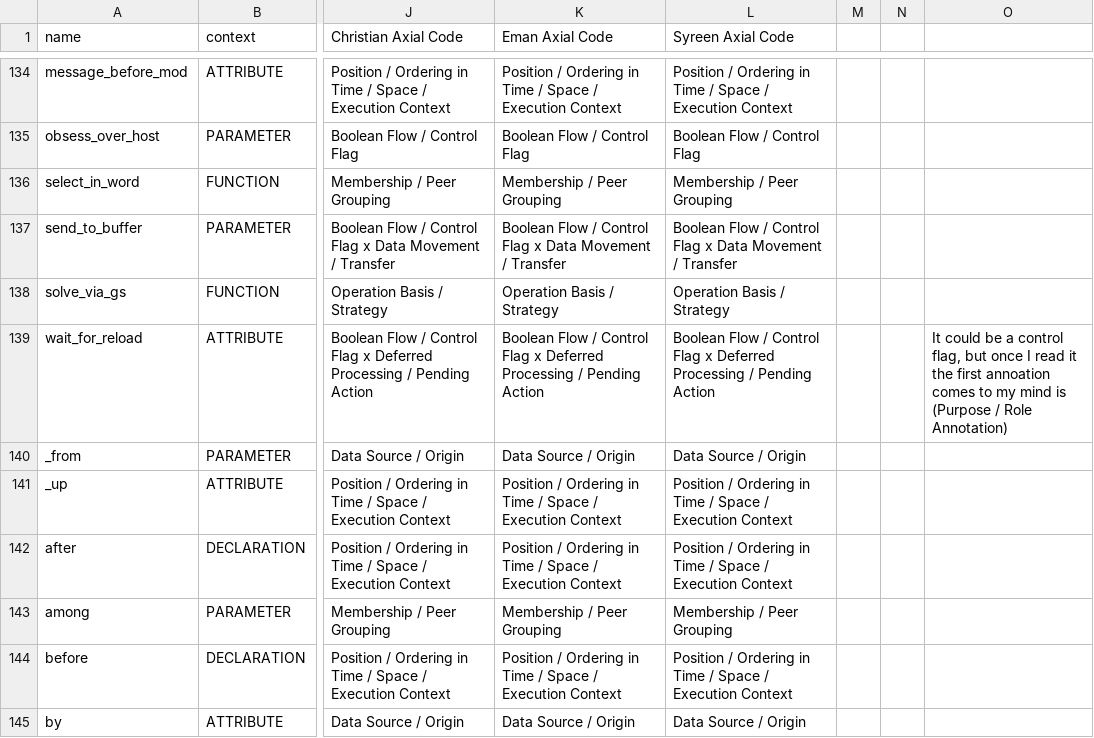
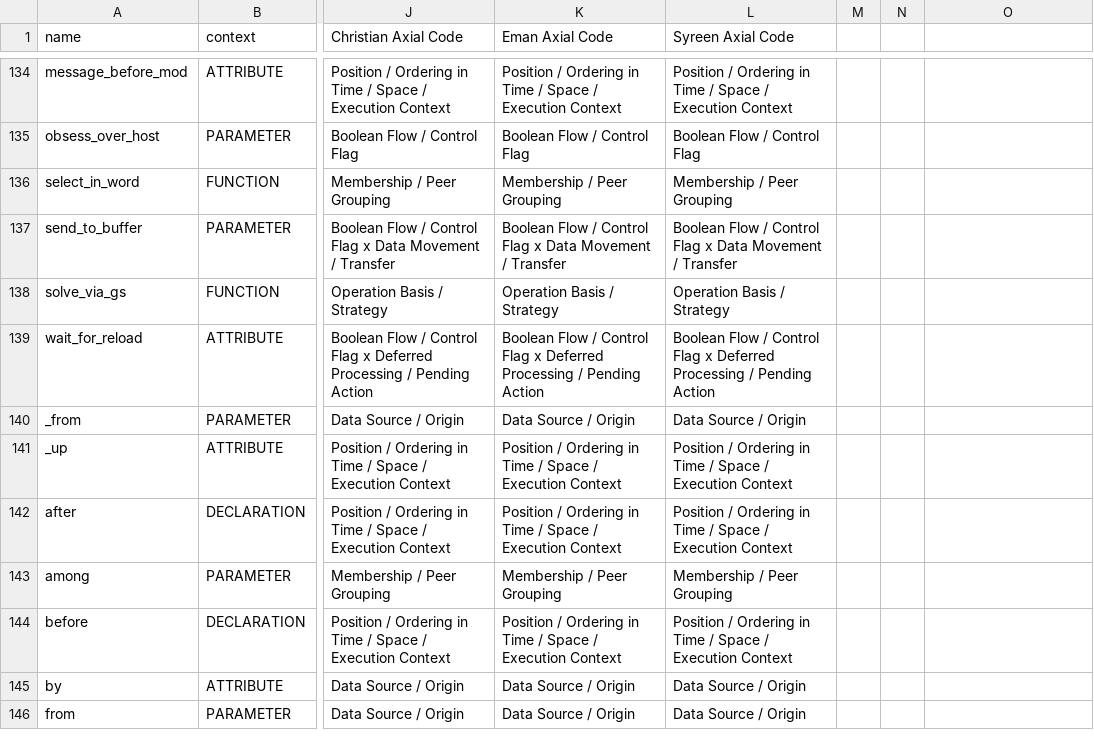
Before and after one commit to SCANL/closed_category_emse_analysis_scripts, a TSV file: data/Preposition Axial Code Annotations - refined_axial_code_labels_updated.tsv, drawn as a sheet; only a part is shown, gaps mark what is left out; the shorter side is filled out with more unchanged rows; the diff covers the shown part only; the diff names each change by its address in the sheet, - before the commit and + after, or states it on an @@ line.

```diff
--- a/data/Preposition Axial Code Annotations - refined_axial_code_labels_updated.tsv
+++ b/data/Preposition Axial Code Annotations - refined_axial_code_labels_updated.tsv
-O139: It could be a control flag, but once I read it the first annoation comes to my mind is (Purpose / Role Annotation)
+O139: (empty)
```
Also changed, not shown: 1 added row elsewhere in this file, 5 other files.
